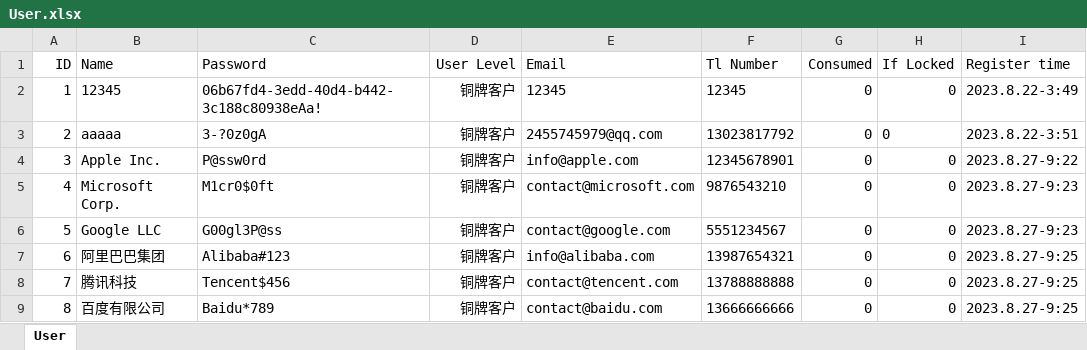
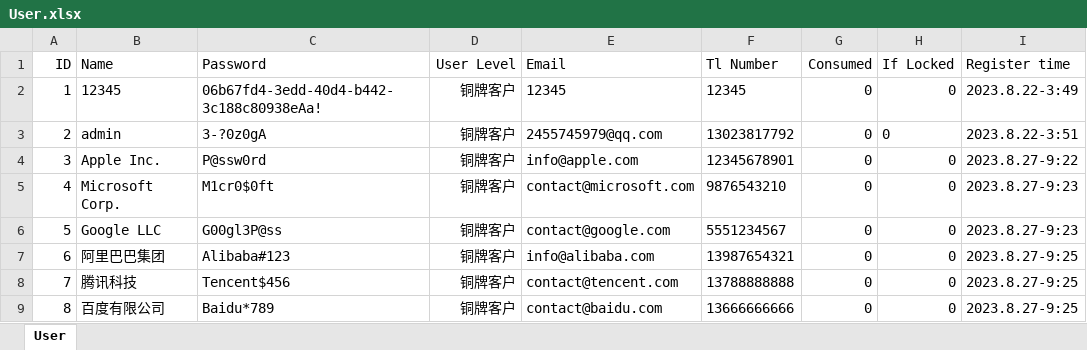
Before and after one commit to Shorevanilla/shoppingSystem1.0, an Excel workbook: User.xlsx, sheet User, drawn as a sheet; values as stored, in another font and other column widths than the file's, no borders; the diff names each change by its address in the sheet, - before the commit and + after, or states it on an @@ line.

```diff
--- a/User.xlsx (sheet User)
+++ b/User.xlsx (sheet User)
-B3 (Name): aaaaa
+B3 (Name): admin
```
Also changed, not shown: 3 other files.
